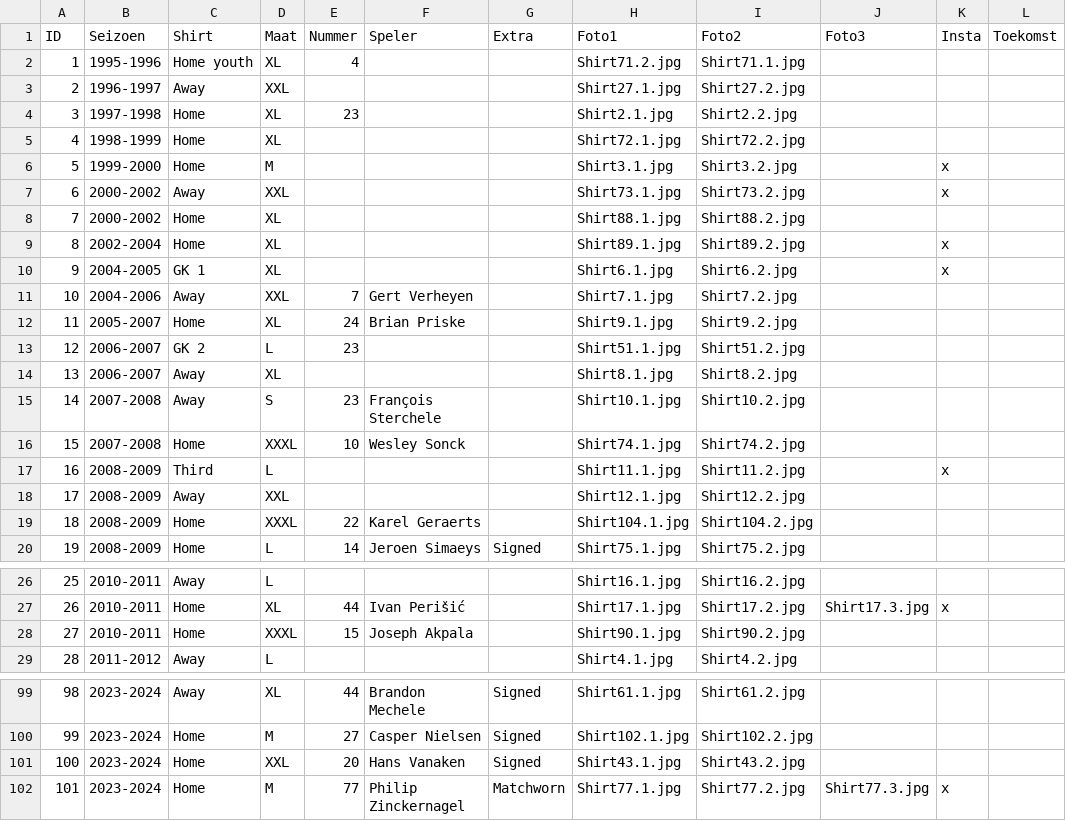
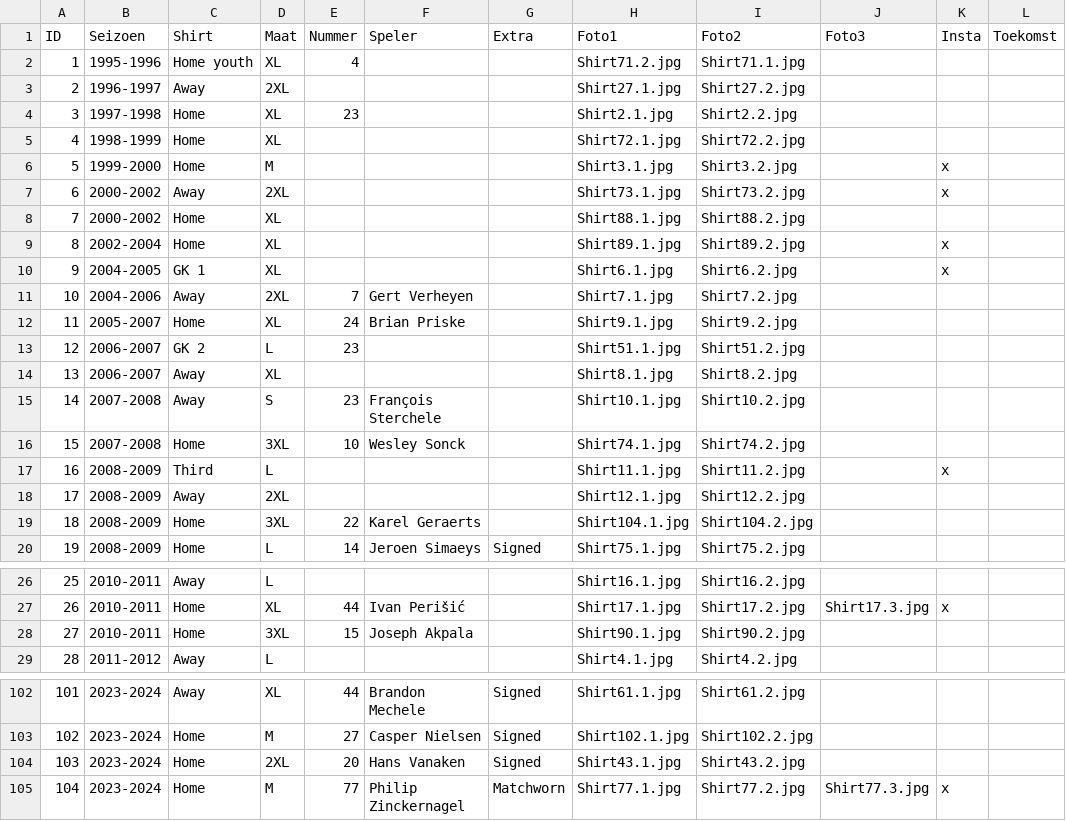
Before and after one commit to MatteoDeMoor/MatteoDeMoor.github.io, a CSV file: csv/shirts.csv, drawn as a sheet; only a part is shown, gaps mark what is left out; addresses are those after the commit; the diff covers the shown part only; the diff names each change by its address in the sheet, - before the commit and + after, or states it on an @@ line.

```diff
--- a/csv/shirts.csv
+++ b/csv/shirts.csv
-D3 (Maat): XXL
+D3 (Maat): 2XL
-D7 (Maat): XXL
+D7 (Maat): 2XL
-D11 (Maat): XXL
+D11 (Maat): 2XL
-D16 (Maat): XXXL
+D16 (Maat): 3XL
-D18 (Maat): XXL
+D18 (Maat): 2XL
-D19 (Maat): XXXL
+D19 (Maat): 3XL
-D28 (Maat): XXXL
+D28 (Maat): 3XL
@@ column A (ID) renumbered from row 41 down @@
-D104 (Maat): XXL
+D104 (Maat): 2XL
```
Also changed, not shown: 3 added rows and 21 edited cells elsewhere in this file, 1 other file.
